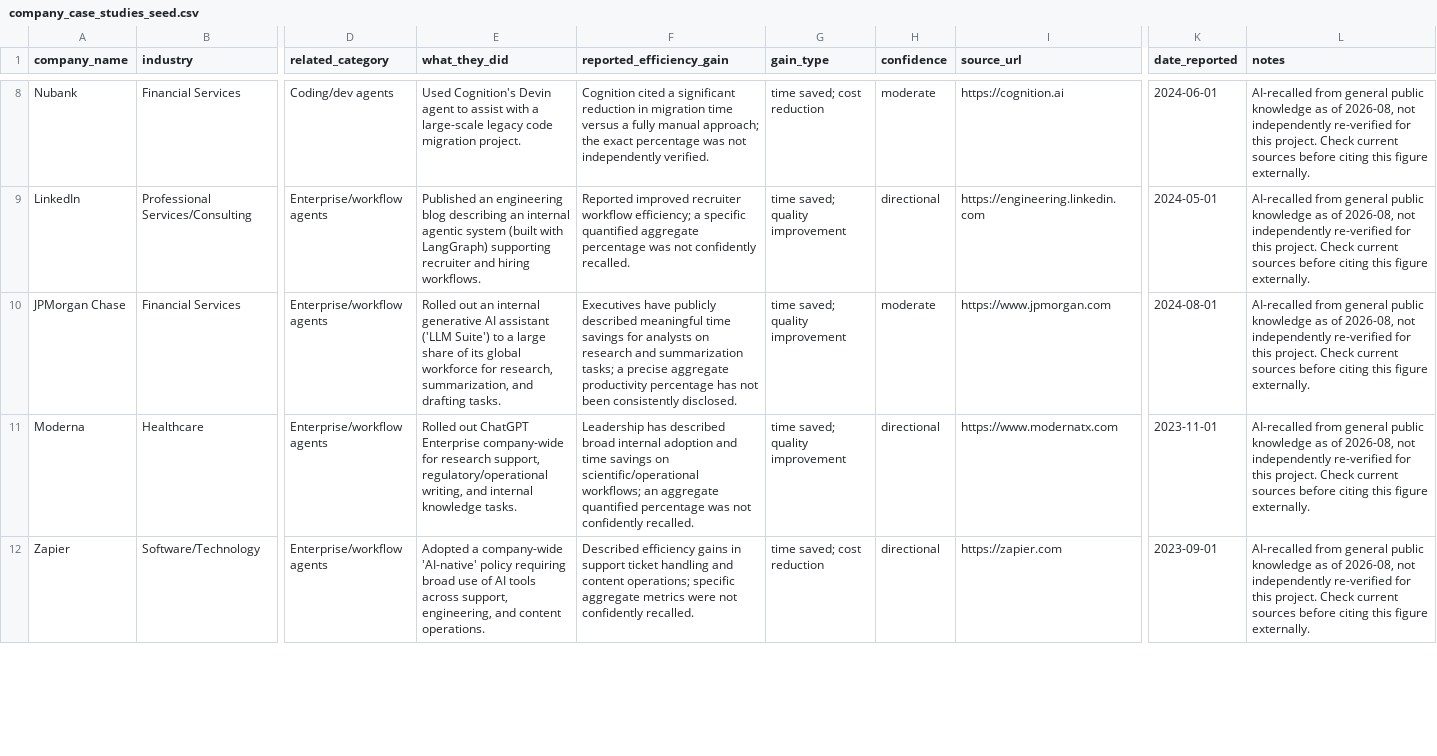
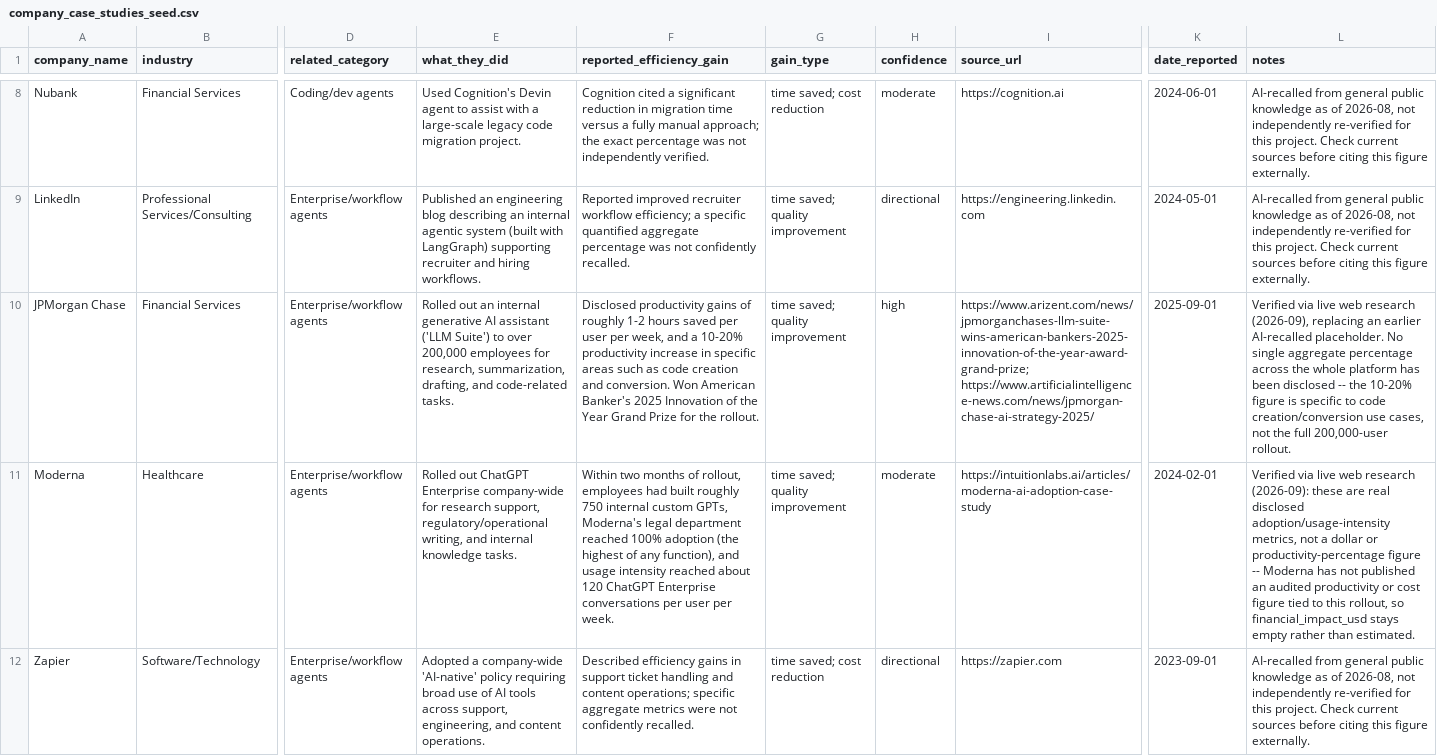
Before and after one commit to christoph-wagner-berlin/agentic-use-case-mapper, a CSV file: data/seed/company_case_studies_seed.csv, drawn as a sheet; only a part is shown, gaps mark what is left out; the diff covers the shown part only; the diff names each change by its address in the sheet, - before the commit and + after, or states it on an @@ line.

```diff
--- a/data/seed/company_case_studies_seed.csv
+++ b/data/seed/company_case_studies_seed.csv
-E10 (what_they_did): …Suite') to a large share of its global workforce for research, summarization, and drafting tasks.
+E10 (what_they_did): …Suite') to over 200,000 employees for research, summarization, drafting, and code-related tasks.
-F10 (reported_efficiency_gain): Executives have publicly described meaningful time savings for analysts on research and summarization tasks; a precise aggregate productivity percentage has not been consistently disclosed.
+F10 (reported_efficiency_gain): Disclosed productivity gains of roughly 1-2 hours saved per user per week, and a 10-20% productivity increase in specific areas such as code creation and conversion. Won American Banker's 2025 Innovation of the Year Grand Prize for the rollout.
-H10 (confidence): moderate
+H10 (confidence): high
-I10 (source_url): https://www.jpmorgan.com
+I10 (source_url): https://www.arizent.com/news/jpmorganchases-llm-suite-wins-american-bankers-2025-innovation-of-the-year-award-grand-prize; https://www.artificialintelligence-news.com/news/jpmorgan-chase-ai-strategy-2025/
-K10 (date_reported): 2024-08-01
+K10 (date_reported): 2025-09-01
-L10 (notes): AI-recalled from general public knowledge as of 2026-08, not independently re-verified for this project. Check current sources before citing this figure externally.
+L10 (notes): Verified via live web research (2026-09), replacing an earlier AI-recalled placeholder. No single aggregate percentage across the whole platform has been disclosed -- the 10-20% figure is specific to code creation/conversion use cases, not the full 200,000-user rollout.
-F11 (reported_efficiency_gain): Leadership has described broad internal adoption and time savings on scientific/operational workflows; an aggregate quantified percentage was not confidently recalled.
+F11 (reported_efficiency_gain): Within two months of rollout, employees had built roughly 750 internal custom GPTs, Moderna's legal department reached 100% adoption (the highest of any function), and usage intensity reached about 120 ChatGPT Enterprise conversations per user per week.
-H11 (confidence): directional
+H11 (confidence): moderate
-I11 (source_url): https://www.modernatx.com
+I11 (source_url): https://intuitionlabs.ai/articles/moderna-ai-adoption-case-study
-K11 (date_reported): 2023-11-01
+K11 (date_reported): 2024-02-01
-L11 (notes): AI-recalled from general public knowledge as of 2026-08, not independently re-verified for this project. Check current sources before citing this figure externally.
+L11 (notes): Verified via live web research (2026-09): these are real disclosed adoption/usage-intensity metrics, not a dollar or productivity-percentage figure -- Moderna has not published an audited productivity or cost figure tied to this rollout, so financial_impact_usd stays empty rather than estimated.
```
Also changed, not shown: 1 added row and 14 edited cells elsewhere in this file, data/seed/market_context_seed.csv, 1 other file.
